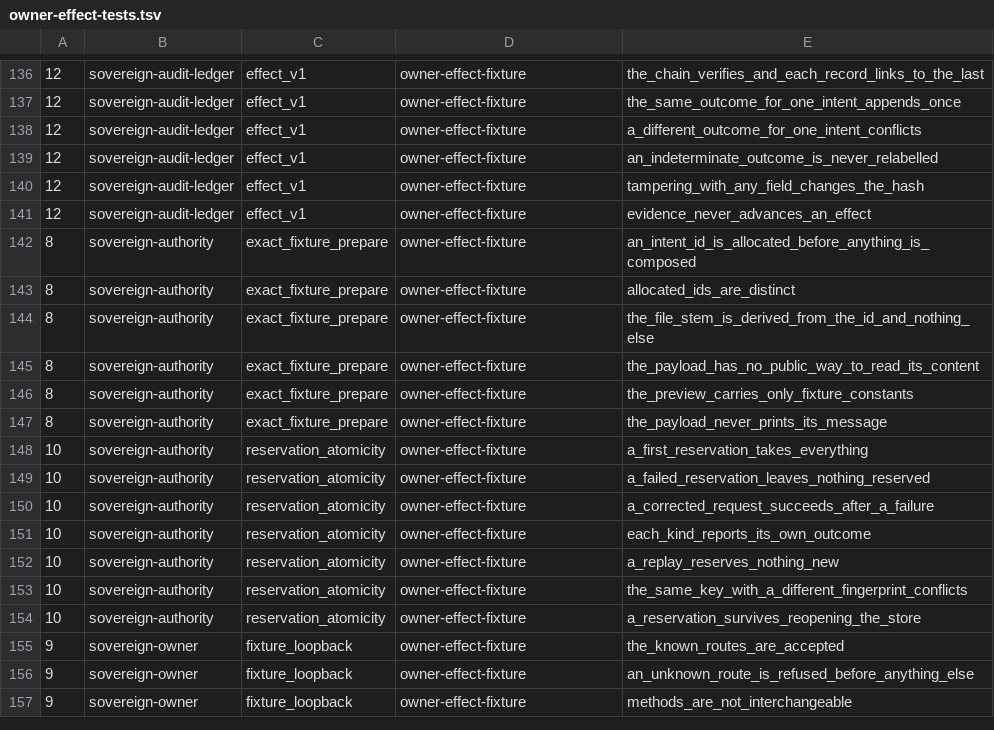
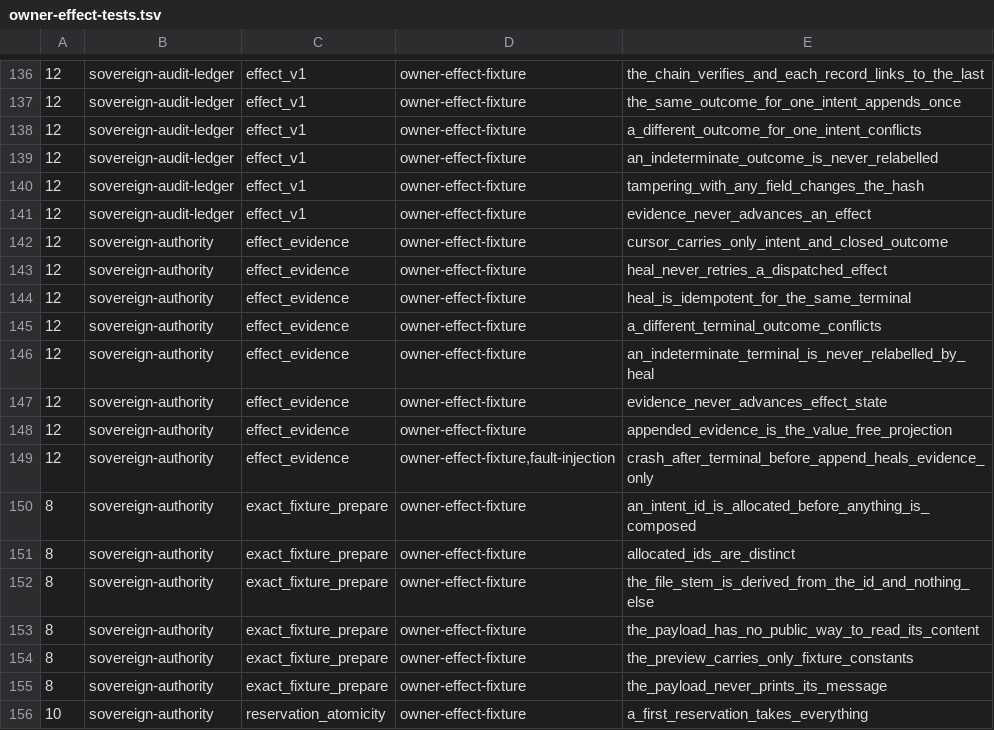
Before and after one commit to IcantFind-a-username/Sovereign-Founder-OS, a TSV file: scripts/owner-effect-tests.tsv, drawn as a sheet; only a part is shown, gaps mark what is left out; the shorter side is filled out with more unchanged rows; the diff names each change by its address in the sheet, - before the commit and + after, or states it on an @@ line.

Commit message:
feat(authority): heal value-free evidence after terminal commit
Append fixture evidence only after a durable terminal cursor write.
A crash in that window heals the projection and never retries dispatch.
Register the authority effect_evidence suite on Task 12.

Co-authored-by: Franz Xu <IcantFind-a-username@users.noreply.github.com>

```diff
--- a/scripts/owner-effect-tests.tsv
+++ b/scripts/owner-effect-tests.tsv
+row 142: 12 | sovereign-authority | effect_evidence | owner-effect-fixture | cursor_carries_only_intent_and_closed_outcome
+row 143: 12 | sovereign-authority | effect_evidence | owner-effect-fixture | heal_never_retries_a_dispatched_effect
+row 144: 12 | sovereign-authority | effect_evidence | owner-effect-fixture | heal_is_idempotent_for_the_same_terminal
+row 145: 12 | sovereign-authority | effect_evidence | owner-effect-fixture | a_different_terminal_outcome_conflicts
+row 146: 12 | sovereign-authority | effect_evidence | owner-effect-fixture | an_indeterminate_terminal_is_never_relabelled_by_heal
+row 147: 12 | sovereign-authority | effect_evidence | owner-effect-fixture | evidence_never_advances_effect_state
+row 148: 12 | sovereign-authority | effect_evidence | owner-effect-fixture | appended_evidence_is_the_value_free_projection
+row 149: 12 | sovereign-authority | effect_evidence | owner-effect-fixture,fault-injection | crash_after_terminal_before_append_heals_evidence_only
```
Also changed, not shown: 12 other files.
